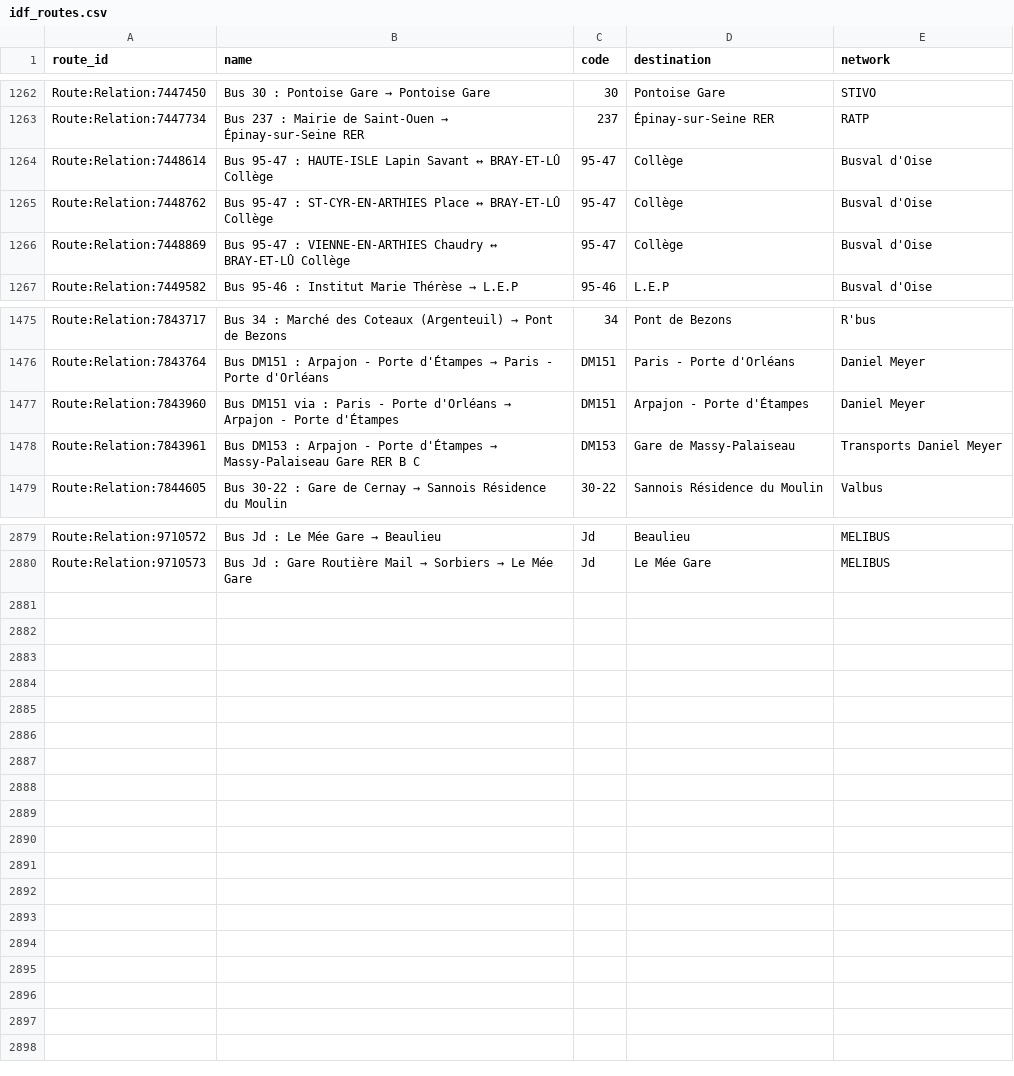
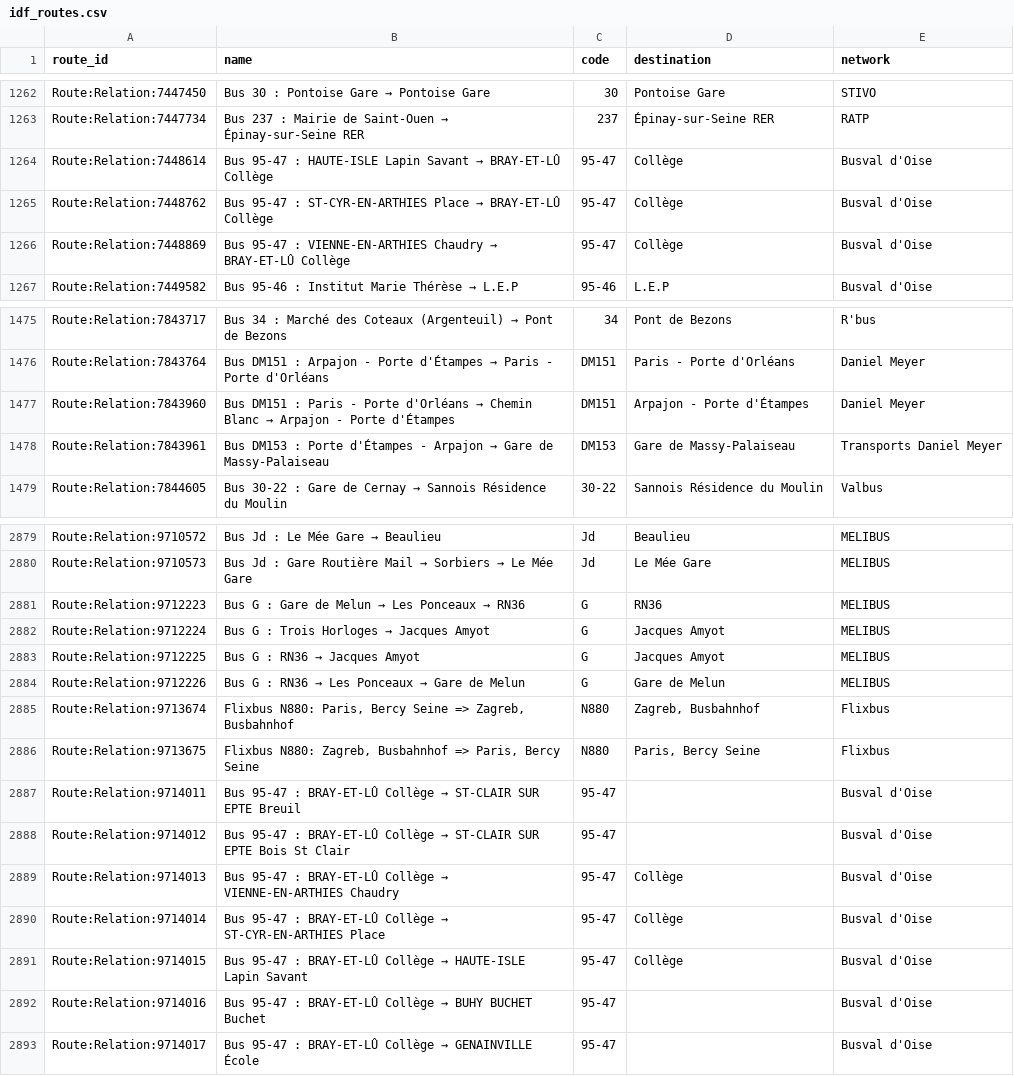
Before and after one commit to Jungle-Bus/ref-fr-STIF, a CSV file: data/idf_routes.csv, drawn as a sheet; only a part is shown, gaps mark what is left out; the diff covers the shown part only.

```diff
--- a/data/idf_routes.csv
+++ b/data/idf_routes.csv
@@ -1263,5 +1263,5 @@ Route:Relation:7447450,Bus 30 : Pontoise Gare → Pontoise Gare,30,Pontoise Gare
 Route:Relation:7447734,Bus 237 : Mairie de Saint-Ouen → Épinay-sur-Seine RER,237,Épinay-sur-Seine RER,RATP
-Route:Relation:7448614,Bus 95-47 : HAUTE-ISLE Lapin Savant ↔ BRAY-ET-LÛ Collège,95-47,Collège,Busval d'Oise
-Route:Relation:7448762,Bus 95-47 : ST-CYR-EN-ARTHIES Place ↔ BRAY-ET-LÛ Collège,95-47,Collège,Busval d'Oise
-Route:Relation:7448869,Bus 95-47 : VIENNE-EN-ARTHIES Chaudry ↔ BRAY-ET-LÛ Collège,95-47,Collège,Busval d'Oise
+Route:Relation:7448614,Bus 95-47 : HAUTE-ISLE Lapin Savant → BRAY-ET-LÛ Collège,95-47,Collège,Busval d'Oise
+Route:Relation:7448762,Bus 95-47 : ST-CYR-EN-ARTHIES Place → BRAY-ET-LÛ Collège,95-47,Collège,Busval d'Oise
+Route:Relation:7448869,Bus 95-47 : VIENNE-EN-ARTHIES Chaudry → BRAY-ET-LÛ Collège,95-47,Collège,Busval d'Oise
 Route:Relation:7449582,Bus 95-46 : Institut Marie Thérèse → L.E.P,95-46,L.E.P,Busval d'Oise
@@ -1476,4 +1476,4 @@ Route:Relation:7843717,Bus 34 : Marché des Coteaux (Argenteuil) → Pont de Bez
 Route:Relation:7843764,Bus DM151 : Arpajon - Porte d'Étampes → Paris - Porte d'Orléans,DM151,Paris - Porte d'Orléans,Daniel Meyer
-Route:Relation:7843960,Bus DM151 via : Paris - Porte d'Orléans → Arpajon - Porte d'Étampes,DM151,Arpajon - Porte d'Étampes,Daniel Meyer
-Route:Relation:7843961,Bus DM153 : Arpajon - Porte d'Étampes → Massy-Palaiseau Gare RER B C,DM153,Gare de Massy-Palaiseau,Transports Daniel Meyer
+Route:Relation:7843960,Bus DM151 : Paris - Porte d'Orléans → Chemin Blanc → Arpajon - Porte d'Étampes,DM151,Arpajon - Porte d'Étampes,Daniel Meyer
+Route:Relation:7843961,Bus DM153 : Porte d'Étampes - Arpajon → Gare de Massy-Palaiseau,DM153,Gare de Massy-Palaiseau,Transports Daniel Meyer
 Route:Relation:7844605,Bus 30-22 : Gare de Cernay → Sannois Résidence du Moulin,30-22,Sannois Résidence du Moulin,Valbus
@@ -2880 +2880,14 @@ Route:Relation:9710572,Bus Jd : Le Mée Gare → Beaulieu,Jd,Beaulieu,MELIBUS
 Route:Relation:9710573,Bus Jd : Gare Routière Mail → Sorbiers → Le Mée Gare,Jd,Le Mée Gare,MELIBUS
+Route:Relation:9712223,Bus G : Gare de Melun → Les Ponceaux → RN36,G,RN36,MELIBUS
+Route:Relation:9712224,Bus G : Trois Horloges → Jacques Amyot,G,Jacques Amyot,MELIBUS
+Route:Relation:9712225,Bus G : RN36 → Jacques Amyot,G,Jacques Amyot,MELIBUS
+Route:Relation:9712226,Bus G : RN36 → Les Ponceaux → Gare de Melun,G,Gare de Melun,MELIBUS
+Route:Relation:9713674,"Flixbus N880: Paris, Bercy Seine => Zagreb, Busbahnhof",N880,"Zagreb, Busbahnhof",Flixbus
+Route:Relation:9713675,"Flixbus N880: Zagreb, Busbahnhof => Paris, Bercy Seine",N880,"Paris, Bercy Seine",Flixbus
+Route:Relation:9714011,Bus 95-47 : BRAY-ET-LÛ Collège → ST-CLAIR SUR EPTE Breuil,95-47,,Busval d'Oise
+Route:Relation:9714012,Bus 95-47 : BRAY-ET-LÛ Collège → ST-CLAIR SUR EPTE Bois St Clair,95-47,,Busval d'Oise
+Route:Relation:9714013,Bus 95-47 : BRAY-ET-LÛ Collège → VIENNE-EN-ARTHIES Chaudry,95-47,Collège,Busval d'Oise
+Route:Relation:9714014,Bus 95-47 : BRAY-ET-LÛ Collège → ST-CYR-EN-ARTHIES Place,95-47,Collège,Busval d'Oise
+Route:Relation:9714015,Bus 95-47 : BRAY-ET-LÛ Collège → HAUTE-ISLE Lapin Savant,95-47,Collège,Busval d'Oise
+Route:Relation:9714016,Bus 95-47 : BRAY-ET-LÛ Collège → BUHY BUCHET Buchet,95-47,,Busval d'Oise
+Route:Relation:9714017,Bus 95-47 : BRAY-ET-LÛ Collège → GENAINVILLE École,95-47,,Busval d'Oise
```
Also changed, not shown: 7 edited cells elsewhere in this file, data/lignes.csv, data/osmose_relations_with_coord.csv, 2 other files.
